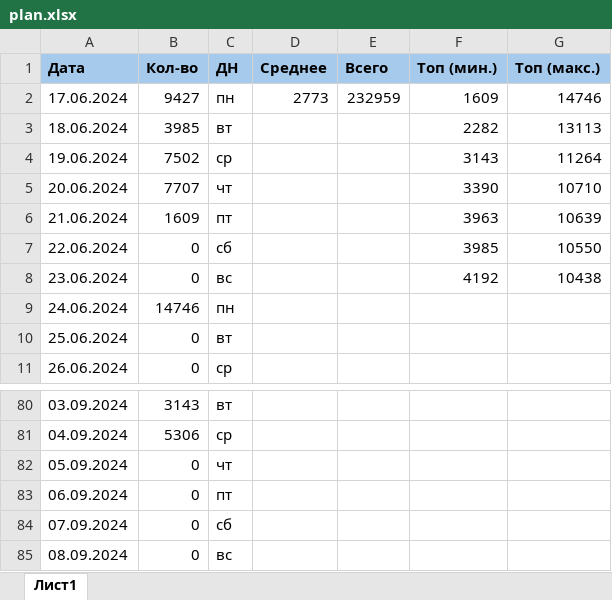
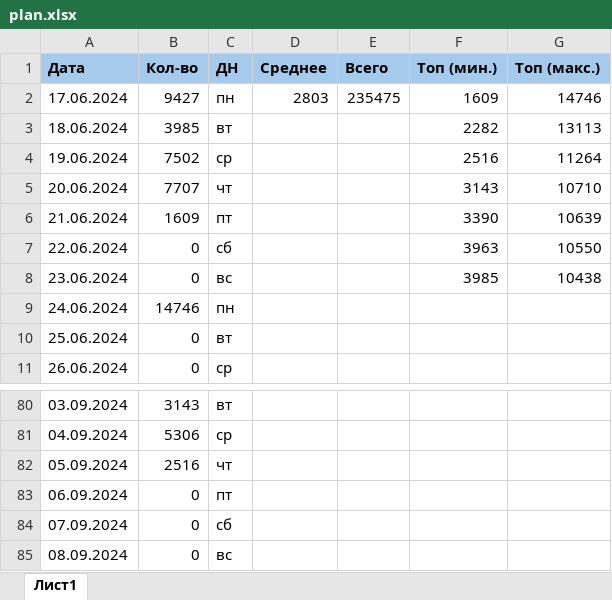
Before and after one commit to vorov2/books, an Excel workbook: abyss/plan.xlsx, sheet Лист1, drawn as a sheet; only a part is shown, gaps mark what is left out; values as stored, in another font and other column widths than the file's, no borders; the diff names each change by its address in the sheet, - before the commit and + after, or states it on an @@ line.

```diff
--- a/abyss/plan.xlsx (sheet Лист1)
+++ b/abyss/plan.xlsx (sheet Лист1)
-D2 (Среднее): 2773
+D2 (Среднее): 2803
-E2 (Всего): 232959
+E2 (Всего): 235475
-F4 (Топ (мин.)): 3143
+F4 (Топ (мин.)): 2516
-F5 (Топ (мин.)): 3390
+F5 (Топ (мин.)): 3143
-F6 (Топ (мин.)): 3963
+F6 (Топ (мин.)): 3390
-F7 (Топ (мин.)): 3985
+F7 (Топ (мин.)): 3963
-F8 (Топ (мин.)): 4192
+F8 (Топ (мин.)): 3985
-B82 (Кол-во): 0
+B82 (Кол-во): 2516
```
Also changed, not shown: 1 other file.
